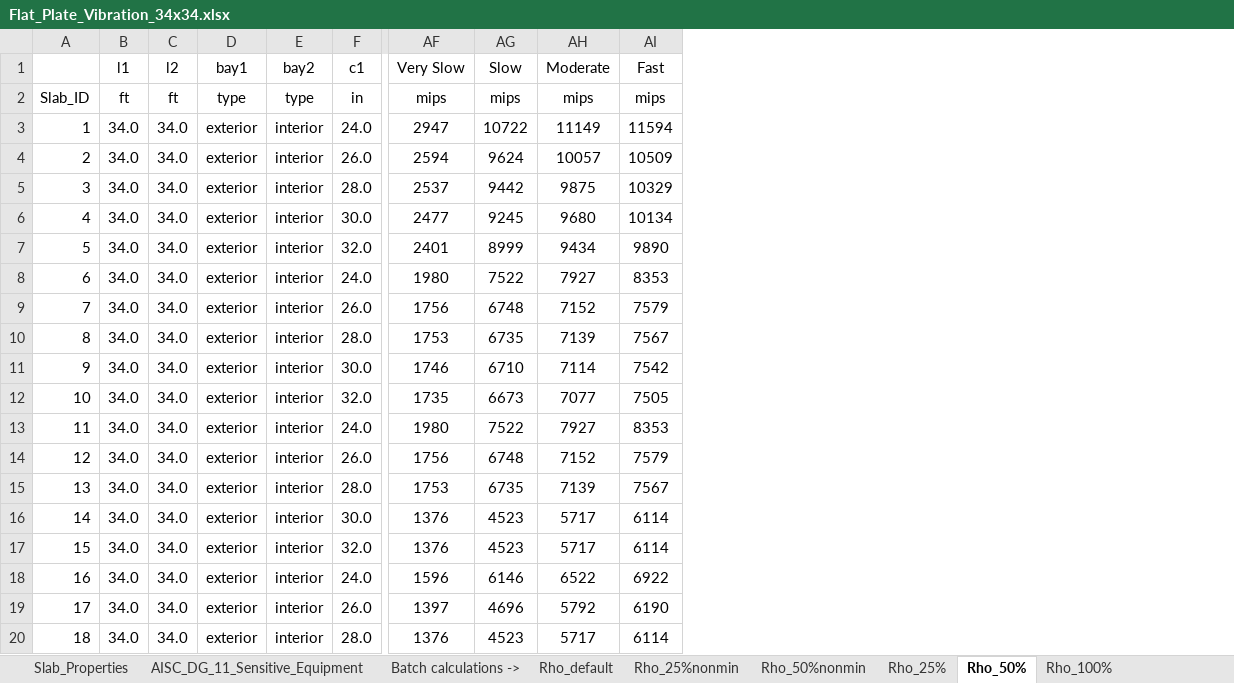
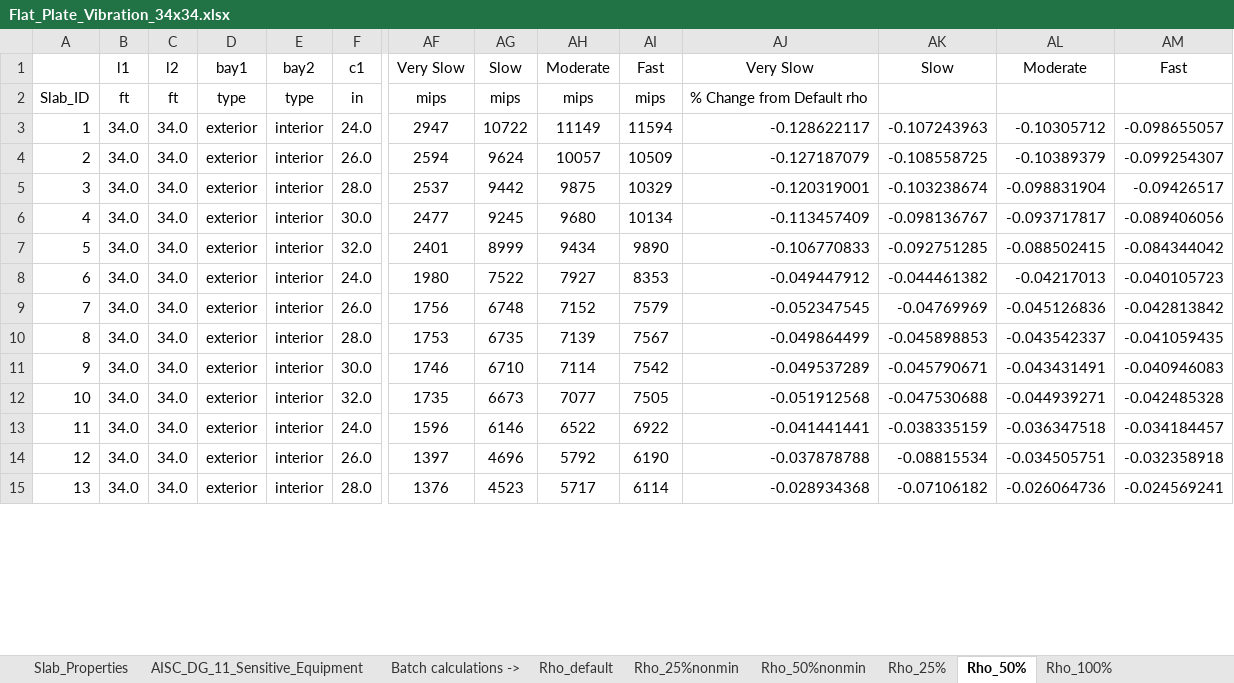
Before and after one commit to m-clare/vibraslab, an Excel workbook: slab_34x34/Flat_Plate_Vibration_34x34.xlsx, sheet Rho_50%, drawn as a sheet; only a part is shown, gaps mark what is left out; values as stored, in another font and other column widths than the file's, no borders; conditional formats not drawn; removed rows and columns are numbered as before the commit, all else as after; rows hold the shown columns only; the diff names each change by its address in the sheet, - before the commit and + after, or states it on an @@ line.

```diff
--- a/slab_34x34/Flat_Plate_Vibration_34x34.xlsx (sheet Rho_50%)
+++ b/slab_34x34/Flat_Plate_Vibration_34x34.xlsx (sheet Rho_50%)
+column AJ, rows 1-15: Very Slow | % Change from Default rho | -0.128622117 | -0.127187079 | -0.120319001 | -0.113457409 | -0.106770833 | -0.049447912 | -0.052347545 | -0.049864499 | -0.049537289 | -0.051912568 | -0.041441441 | -0.037878788 | -0.028934368
+column AK, rows 1-15: Slow |  | -0.107243963 | -0.108558725 | -0.103238674 | -0.098136767 | -0.092751285 | -0.044461382 | -0.04769969 | -0.045898853 | -0.045790671 | -0.047530688 | -0.038335159 | -0.08815534 | -0.07106182
+column AL, rows 1-15: Moderate |  | -0.10305712 | -0.10389379 | -0.098831904 | -0.093717817 | -0.088502415 | -0.04217013 | -0.045126836 | -0.043542337 | -0.043431491 | -0.044939271 | -0.036347518 | -0.034505751 | -0.026064736
+column AM, rows 1-15: Fast |  | -0.098655057 | -0.099254307 | -0.09426517 | -0.089406056 | -0.084344042 | -0.040105723 | -0.042813842 | -0.041059435 | -0.040946083 | -0.042485328 | -0.034184457 | -0.032358918 | -0.024569241
-row 13: 11 | 34.0 | 34.0 | exterior | interior | 24.0 | 1980 | 7522 | 7927 | 8353
-row 14: 12 | 34.0 | 34.0 | exterior | interior | 26.0 | 1756 | 6748 | 7152 | 7579
-row 15: 13 | 34.0 | 34.0 | exterior | interior | 28.0 | 1753 | 6735 | 7139 | 7567
-row 16: 14 | 34.0 | 34.0 | exterior | interior | 30.0 | 1376 | 4523 | 5717 | 6114
-row 17: 15 | 34.0 | 34.0 | exterior | interior | 32.0 | 1376 | 4523 | 5717 | 6114
@@ column A renumbered from row 13 down @@
```
Also changed, not shown: sheet Slab_Properties, sheet Rho_25%, sheet Rho_50%nonmin, sheet Rho_100%, sheet Rho_25%nonmin, sheet Rho_default, 1 more sheet, other sheet tabs, Flat_Plate_Vibration_Template.xlsx, slab_36x32/Flat_Plate_Vibration_36x32.xlsx, 12 other files.
